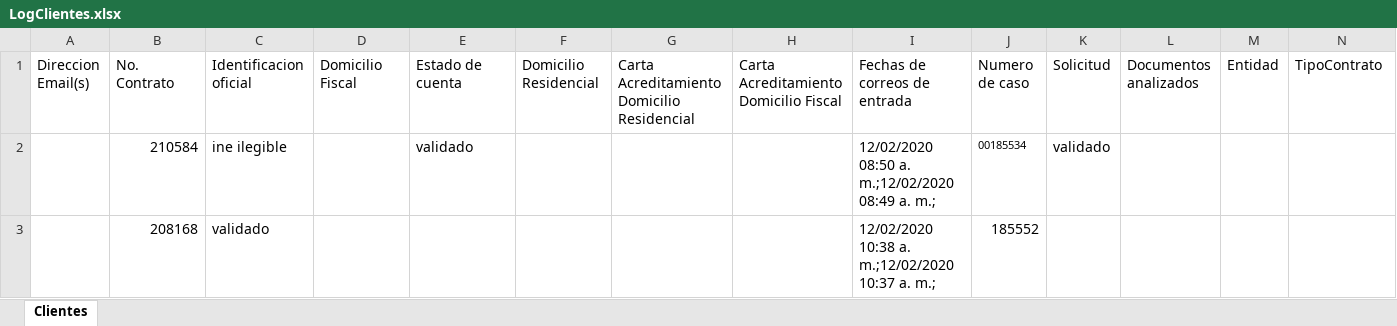
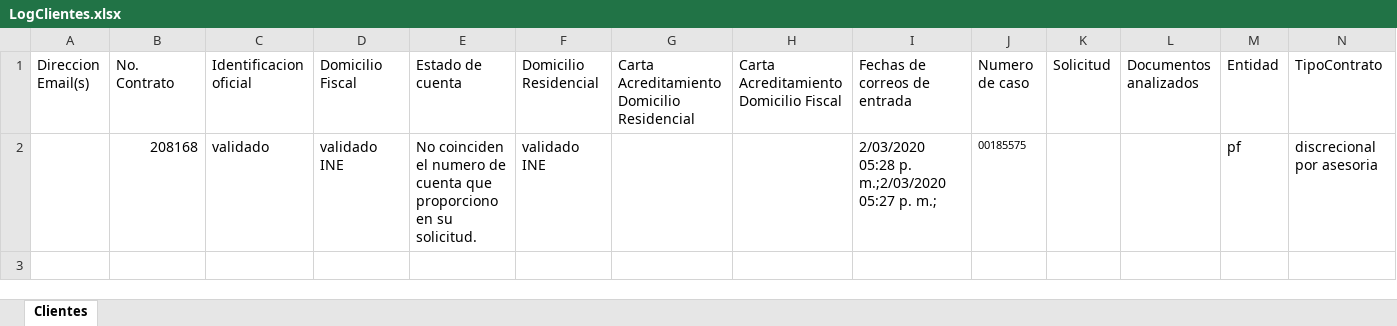
Before and after one commit to LuisMargro/ArchivaldoBot, an Excel workbook: Data/LogClientes.xlsx, sheet Clientes, drawn as a sheet; values as stored, in another font and other column widths than the file's, no borders; removed rows and columns are numbered as before the commit, all else as after; the diff names each change by its address in the sheet, - before the commit and + after, or states it on an @@ line.

```diff
--- a/Data/LogClientes.xlsx (sheet Clientes)
+++ b/Data/LogClientes.xlsx (sheet Clientes)
-row 2:  | 210584 | ine ilegible |  | validado |  |  |  | 12/02/2020 08:50 a. m.;12/02/2020 08:49 a. m.; | 00185534 | validado
-row 3:  | 208168 | validado |  |  |  |  |  | 12/02/2020 10:38 a. m.;12/02/2020 10:37 a. m.; | 185552
+row 2:  | 208168 | validado | validado INE | No coinciden el numero de cuenta que proporciono en su solicitud. | validado INE |  |  | 2/03/2020 05:28 p. m.;2/03/2020 05:27 p. m.; | 00185575 |  |  | pf | discrecional por asesoria
```
Also changed, not shown: Data/Config.xlsx, 50 other files.
